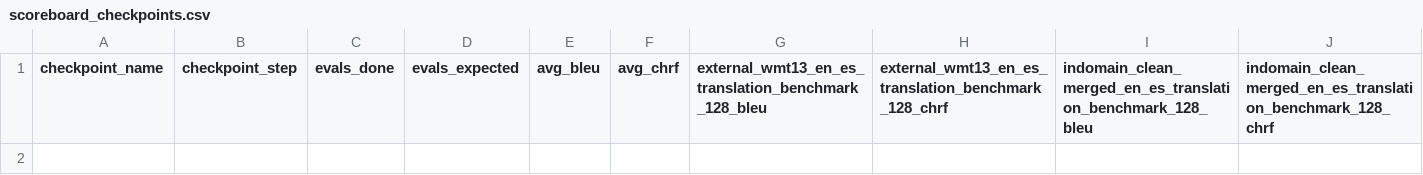
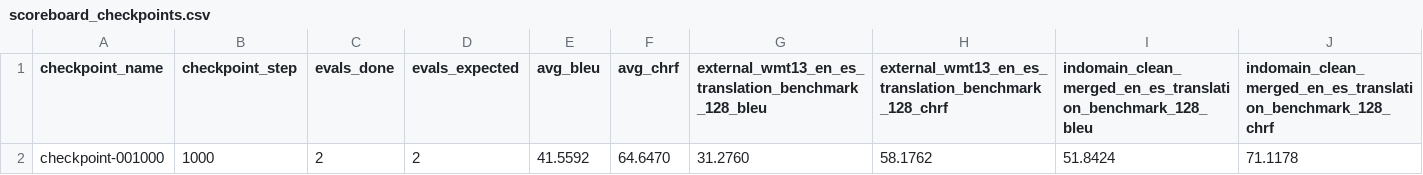
Before and after one commit to clocksmith/gamma, a CSV file: projects/distillation/translation/runs/translategemma4b_es_en_gemma3_1b_stagea_goldgrid_rows1568_bf16_refine_pack06_prune10c/stage_a_checkpoint_sweep_greedy/scoreboard_checkpoints.csv, drawn as a sheet; the diff names each change by its address in the sheet, - before the commit and + after, or states it on an @@ line.

Commit message:
Add pack06 prune10c checkpoints, final tokenizer exports, metrics, and sweep artifacts for Gamma translation runs tracking.

```diff
--- a/projects/distillation/translation/runs/translategemma4b_es_en_gemma3_1b_stagea_goldgrid_rows1568_bf16_refine_pack06_prune10c/stage_a_checkpoint_sweep_greedy/scoreboard_checkpoints.csv
+++ b/projects/distillation/translation/runs/translategemma4b_es_en_gemma3_1b_stagea_goldgrid_rows1568_bf16_refine_pack06_prune10c/stage_a_checkpoint_sweep_greedy/scoreboard_checkpoints.csv
+row 2: checkpoint-001000 | 1000 | 2 | 2 | 41.5592 | 64.6470 | 31.2760 | 58.1762 | 51.8424 | 71.1178
```
Also changed, not shown: 57 other files.
